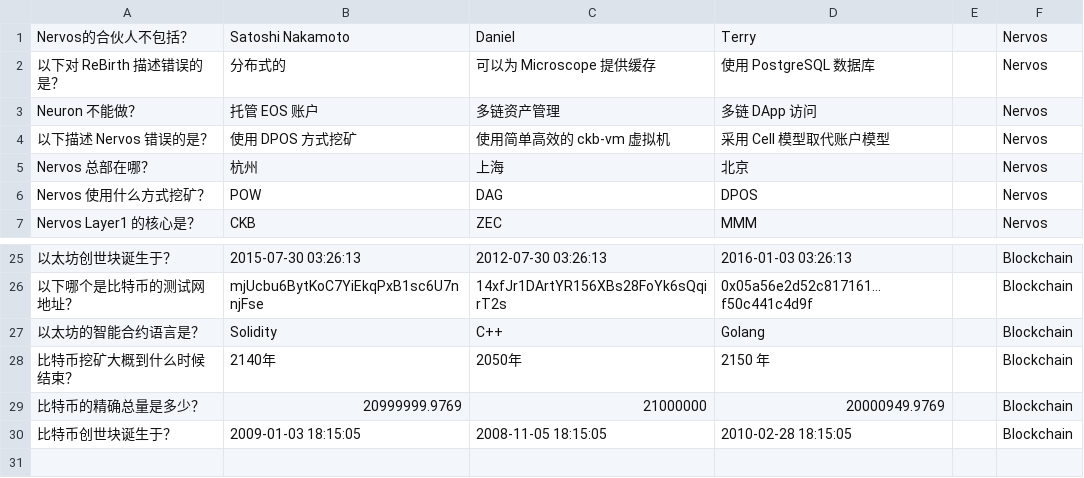
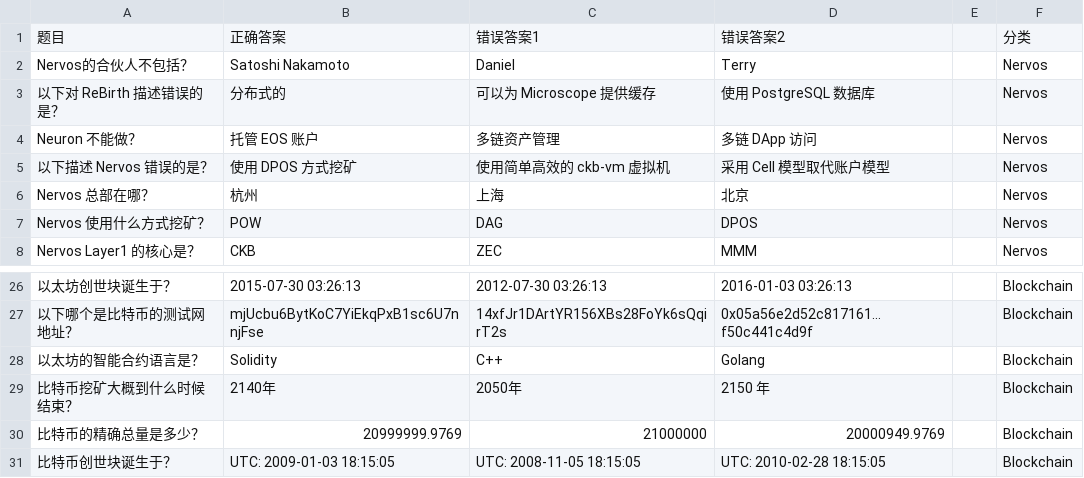
Before and after one commit to 666pulse/qa-bank, a CSV file: qingmang-qabase.csv, drawn as a sheet; only a part is shown, gaps mark what is left out; addresses are those after the commit; the diff names each change by its address in the sheet, - before the commit and + after, or states it on an @@ line.

Commit message:
update

```diff
--- a/qingmang-qabase.csv
+++ b/qingmang-qabase.csv
+row 1: 题目 | 正确答案 | 错误答案1 | 错误答案2 |  | 分类
-B31: 2009-01-03 18:15:05
+B31: UTC: 2009-01-03 18:15:05
-C31: 2008-11-05 18:15:05
+C31: UTC: 2008-11-05 18:15:05
-D31: 2010-02-28 18:15:05
+D31: UTC: 2010-02-28 18:15:05
```
